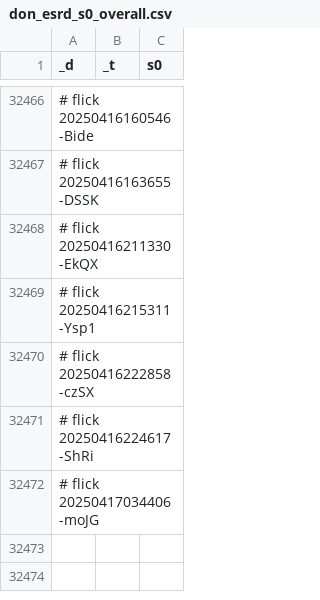
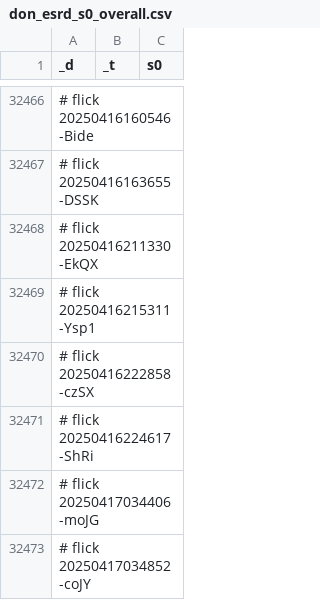
Before and after one commit to abikesa/facade, a CSV file: kitabo/ensi/ukubona/donorcase/test3/assets/csv/don_esrd_s0_overall.csv, drawn as a sheet; only a part is shown, gaps mark what is left out.

Commit message:
kitabo/ensi/ukubona/donorcase/test3/assets/csv/don_esrd_s0_overall.csv

```diff
--- a/kitabo/ensi/ukubona/donorcase/test3/assets/csv/don_esrd_s0_overall.csv
+++ b/kitabo/ensi/ukubona/donorcase/test3/assets/csv/don_esrd_s0_overall.csv
@@ -32472 +32472,2 @@ _d,_t,s0
 # flick 20250417034406-moJG
+# flick 20250417034852-coJY
```
